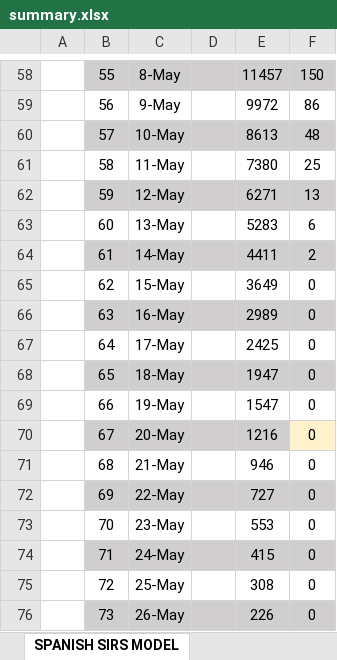
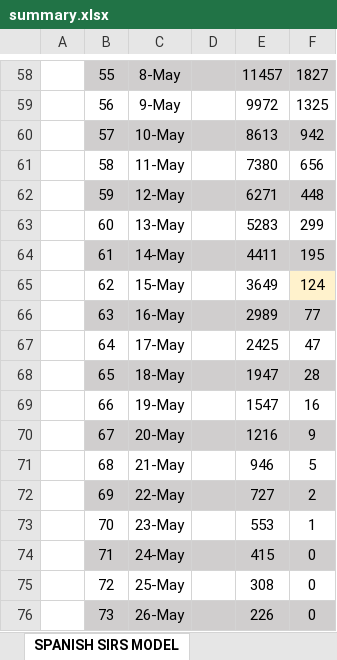
Before and after one commit to VictorLoureiro/MathsAgainstTheCOVID19, an Excel workbook: SIRS MODELS/spain/summary.xlsx, sheet SPANISH SIRS MODEL, drawn as a sheet; only a part is shown, gaps mark what is left out; values as stored, in another font and other column widths than the file's, no borders; charts and pictures not drawn; the diff covers the shown part only; the diff names each change by its address in the sheet, - before the commit and + after, or states it on an @@ line.

```diff
--- a/SIRS MODELS/spain/summary.xlsx (sheet SPANISH SIRS MODEL)
+++ b/SIRS MODELS/spain/summary.xlsx (sheet SPANISH SIRS MODEL)
-F58: 150
+F58: 1827
-F59: 86
+F59: 1325
-F60: 48
+F60: 942
-F61: 25
+F61: 656
-F62: 13
+F62: 448
-F63: 6
+F63: 299
-F64: 2
+F64: 195
-F65: 0
+F65: 124
-F65 fill: none
+F65 fill: #FFF2CC
-F66: 0
+F66: 77
-F67: 0
+F67: 47
-F68: 0
+F68: 28
-F69: 0
+F69: 16
-F70: 0
+F70: 9
-F70 fill: #FFF2CC
+F70 fill: #D0CECE
-F71: 0
+F71: 5
-F72: 0
+F72: 2
-F73: 0
+F73: 1
```
Also changed, not shown: 59 edited cells elsewhere in this sheet, charts or pictures, SIRS MODELS/galicia/28_03_2020.xlsx, SIRS MODELS/galicia/29_03_2020.xlsx, 8 other files.
